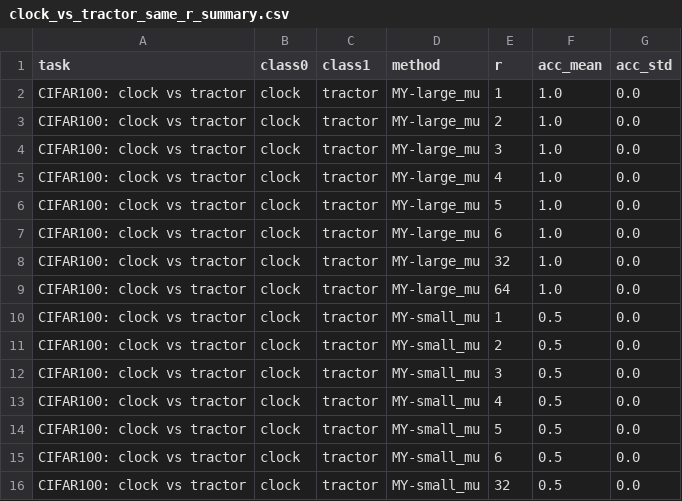
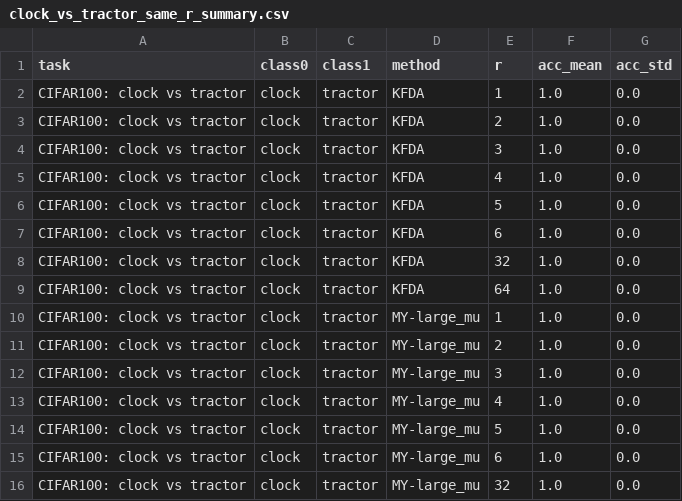
Before and after one commit to a5210467/ICML_-Rebuttal, a CSV file: simulations/supcon_cifar100_workspace/outputs_same_r/clock_vs_tractor_same_r_summary.csv, drawn as a sheet; only a part is shown; the shorter side is filled out with more unchanged rows; the diff names each change by its address in the sheet, - before the commit and + after, or states it on an @@ line.

```diff
--- a/simulations/supcon_cifar100_workspace/outputs_same_r/clock_vs_tractor_same_r_summary.csv
+++ b/simulations/supcon_cifar100_workspace/outputs_same_r/clock_vs_tractor_same_r_summary.csv
+row 2: CIFAR100: clock vs tractor | clock | tractor | KFDA | 1 | 1.0 | 0.0
+row 3: CIFAR100: clock vs tractor | clock | tractor | KFDA | 2 | 1.0 | 0.0
+row 4: CIFAR100: clock vs tractor | clock | tractor | KFDA | 3 | 1.0 | 0.0
+row 5: CIFAR100: clock vs tractor | clock | tractor | KFDA | 4 | 1.0 | 0.0
+row 6: CIFAR100: clock vs tractor | clock | tractor | KFDA | 5 | 1.0 | 0.0
+row 7: CIFAR100: clock vs tractor | clock | tractor | KFDA | 6 | 1.0 | 0.0
+row 8: CIFAR100: clock vs tractor | clock | tractor | KFDA | 32 | 1.0 | 0.0
+row 9: CIFAR100: clock vs tractor | clock | tractor | KFDA | 64 | 1.0 | 0.0
```
Also changed, not shown: simulations/supcon_cifar100_workspace/outputs_same_r/beaver_vs_possum_same_r_rows.csv, simulations/supcon_cifar100_workspace/outputs_same_r/beaver_vs_possum_same_r_summary.csv, 21 other files.
